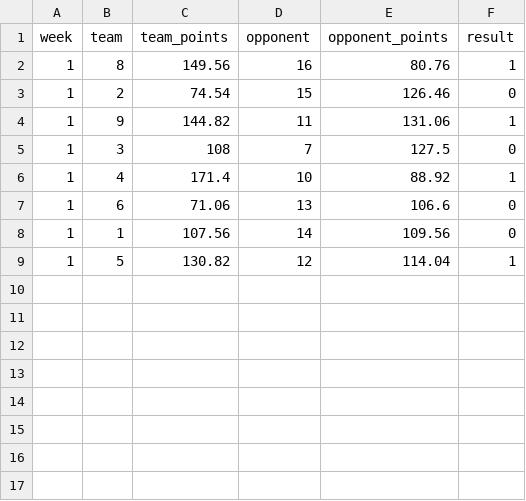
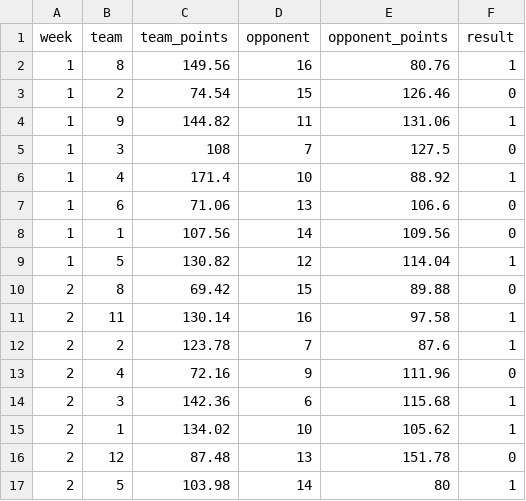
Before and after one commit to jayson-stancil/sleeper-power-rankings, a CSV file: data/adg_redraft/matchups 2026 ADG Redraft.csv, drawn as a sheet.

```diff
--- a/data/adg_redraft/matchups 2026 ADG Redraft.csv
+++ b/data/adg_redraft/matchups 2026 ADG Redraft.csv
@@ -9 +9,9 @@
 1,5,130.82,12,114.04,1
+2,8,69.42,15,89.88,0
+2,11,130.14,16,97.58,1
+2,2,123.78,7,87.6,1
+2,4,72.16,9,111.96,0
+2,3,142.36,6,115.68,1
+2,1,134.02,10,105.62,1
+2,12,87.48,13,151.78,0
+2,5,103.98,14,80,1
```
Also changed, not shown: data/adg_redraft/Power Rankings/ADG Redraft 2026-2027 Points Against.csv, data/adg_redraft/Simulation/summary_season.csv, 6 other files.
